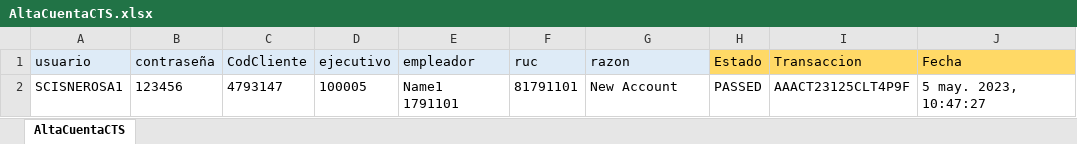
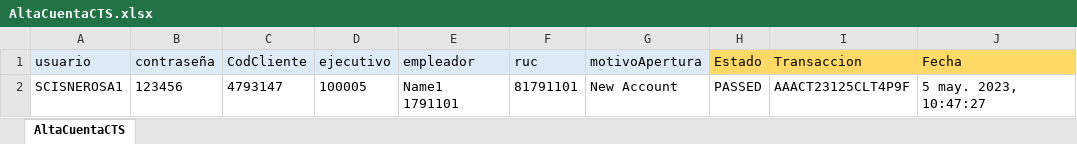
Before and after one commit to Valvaradomoreno/Regresion, an Excel workbook: src/Excel/entregable1/AltaCuentaCTS.xlsx, sheet AltaCuentaCTS, drawn as a sheet; only a part is shown; values as stored, in another font and other column widths than the file's, no borders; conditional formats not drawn; the diff names each change by its address in the sheet, - before the commit and + after, or states it on an @@ line.

```diff
--- a/src/Excel/entregable1/AltaCuentaCTS.xlsx (sheet AltaCuentaCTS)
+++ b/src/Excel/entregable1/AltaCuentaCTS.xlsx (sheet AltaCuentaCTS)
-G1: razon
+G1: motivoApertura
```
Also changed, not shown: src/Excel/entregable1/AltaDPF.xlsx, src/Excel/entregable1/CancelacionAhorros.xlsx, 32 other files.
